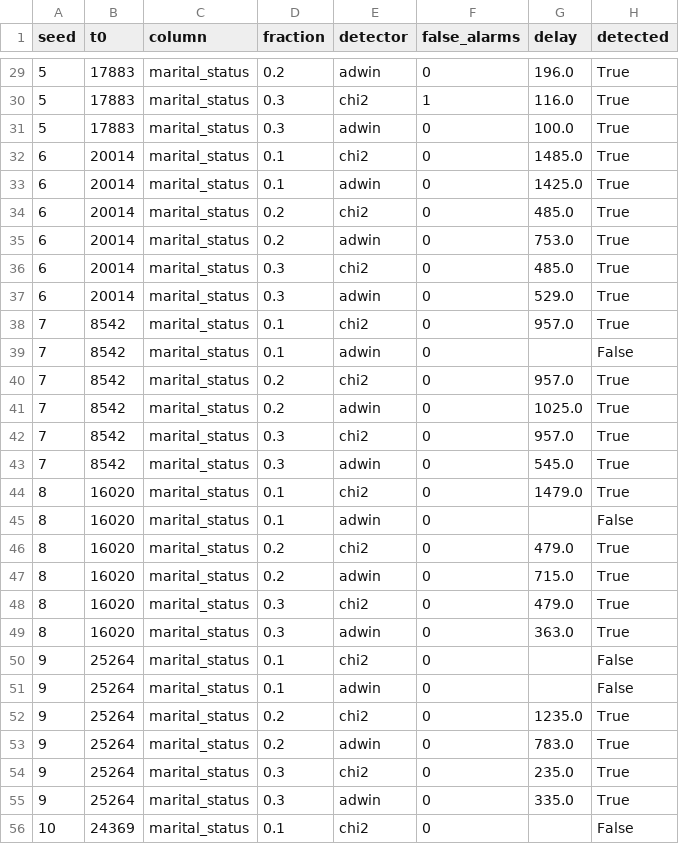
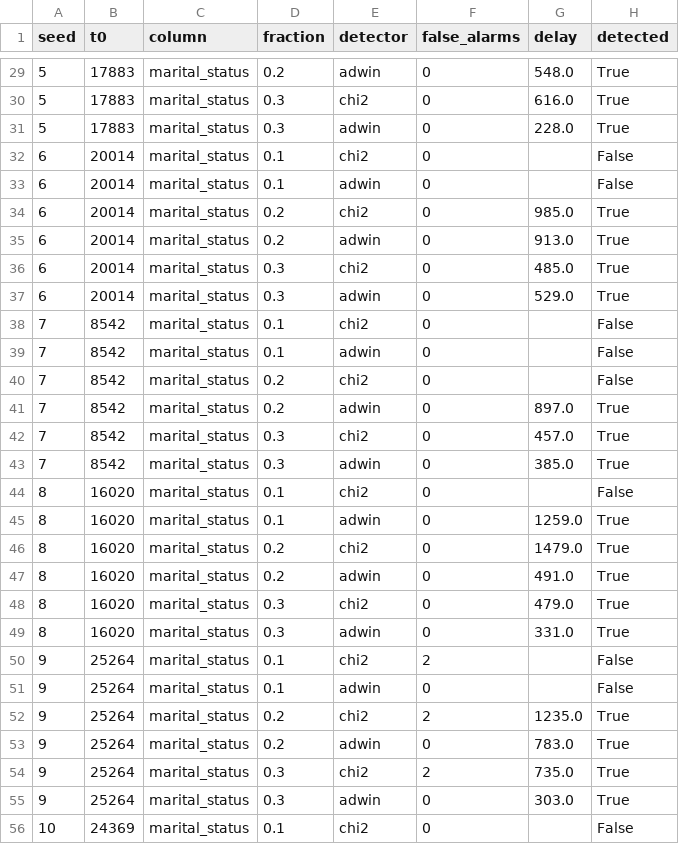
Before and after one commit to sharonjepngetichsaina/SynAudit, a CSV file: results/drift/e3_categorical.csv, drawn as a sheet; only a part is shown, gaps mark what is left out; the diff covers the shown part only.

```diff
--- a/results/drift/e3_categorical.csv
+++ b/results/drift/e3_categorical.csv
@@ -29,28 +29,28 @@ seed,t0,column,fraction,detector,false_alarms,delay,detected
-5,17883,marital_status,0.2,adwin,0,196.0,True
-5,17883,marital_status,0.3,chi2,1,116.0,True
-5,17883,marital_status,0.3,adwin,0,100.0,True
-6,20014,marital_status,0.1,chi2,0,1485.0,True
-6,20014,marital_status,0.1,adwin,0,1425.0,True
-6,20014,marital_status,0.2,chi2,0,485.0,True
-6,20014,marital_status,0.2,adwin,0,753.0,True
+5,17883,marital_status,0.2,adwin,0,548.0,True
+5,17883,marital_status,0.3,chi2,0,616.0,True
+5,17883,marital_status,0.3,adwin,0,228.0,True
+6,20014,marital_status,0.1,chi2,0,,False
+6,20014,marital_status,0.1,adwin,0,,False
+6,20014,marital_status,0.2,chi2,0,985.0,True
+6,20014,marital_status,0.2,adwin,0,913.0,True
 6,20014,marital_status,0.3,chi2,0,485.0,True
 6,20014,marital_status,0.3,adwin,0,529.0,True
-7,8542,marital_status,0.1,chi2,0,957.0,True
+7,8542,marital_status,0.1,chi2,0,,False
 7,8542,marital_status,0.1,adwin,0,,False
-7,8542,marital_status,0.2,chi2,0,957.0,True
-7,8542,marital_status,0.2,adwin,0,1025.0,True
-7,8542,marital_status,0.3,chi2,0,957.0,True
-7,8542,marital_status,0.3,adwin,0,545.0,True
-8,16020,marital_status,0.1,chi2,0,1479.0,True
-8,16020,marital_status,0.1,adwin,0,,False
-8,16020,marital_status,0.2,chi2,0,479.0,True
-8,16020,marital_status,0.2,adwin,0,715.0,True
+7,8542,marital_status,0.2,chi2,0,,False
+7,8542,marital_status,0.2,adwin,0,897.0,True
+7,8542,marital_status,0.3,chi2,0,457.0,True
+7,8542,marital_status,0.3,adwin,0,385.0,True
+8,16020,marital_status,0.1,chi2,0,,False
+8,16020,marital_status,0.1,adwin,0,1259.0,True
+8,16020,marital_status,0.2,chi2,0,1479.0,True
+8,16020,marital_status,0.2,adwin,0,491.0,True
 8,16020,marital_status,0.3,chi2,0,479.0,True
-8,16020,marital_status,0.3,adwin,0,363.0,True
-9,25264,marital_status,0.1,chi2,0,,False
+8,16020,marital_status,0.3,adwin,0,331.0,True
+9,25264,marital_status,0.1,chi2,2,,False
 9,25264,marital_status,0.1,adwin,0,,False
-9,25264,marital_status,0.2,chi2,0,1235.0,True
+9,25264,marital_status,0.2,chi2,2,1235.0,True
 9,25264,marital_status,0.2,adwin,0,783.0,True
-9,25264,marital_status,0.3,chi2,0,235.0,True
-9,25264,marital_status,0.3,adwin,0,335.0,True
+9,25264,marital_status,0.3,chi2,2,735.0,True
+9,25264,marital_status,0.3,adwin,0,303.0,True
 10,24369,marital_status,0.1,chi2,0,,False
```
Also changed, not shown: 33 edited cells elsewhere in this file, results/drift/e3_numeric.csv.
